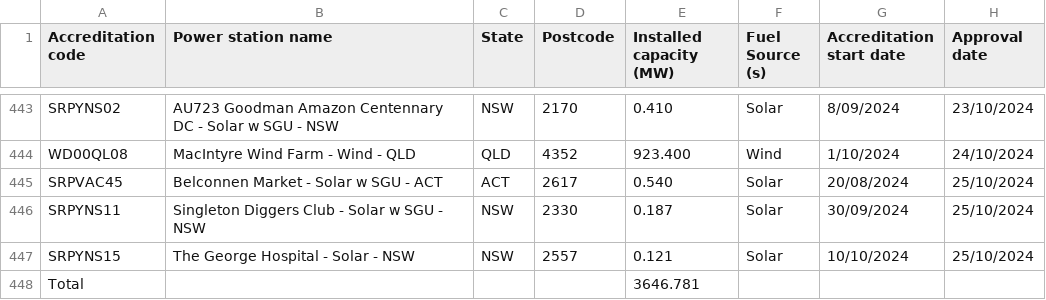
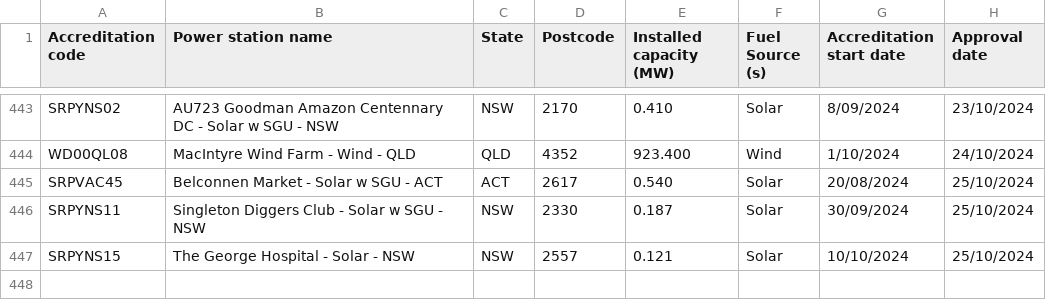
Before and after one commit to spulick/saga_notebooks, a CSV file: Analyses/Climate-Environment/Data/approved power stations.csv, drawn as a sheet; only a part is shown, gaps mark what is left out.

```diff
--- a/Analyses/Climate-Environment/Data/approved power stations.csv
+++ b/Analyses/Climate-Environment/Data/approved power stations.csv
@@ -447,2 +447 @@ SRPYNS11,Singleton Diggers Club - Solar w SGU - NSW,NSW,2330,0.187,Solar,30/09/2
 SRPYNS15,The George Hospital - Solar - NSW,NSW,2557,0.121,Solar,10/10/2024,25/10/2024
-Total,,,,3646.781,,,
```
Also changed, not shown: 9 other files.
